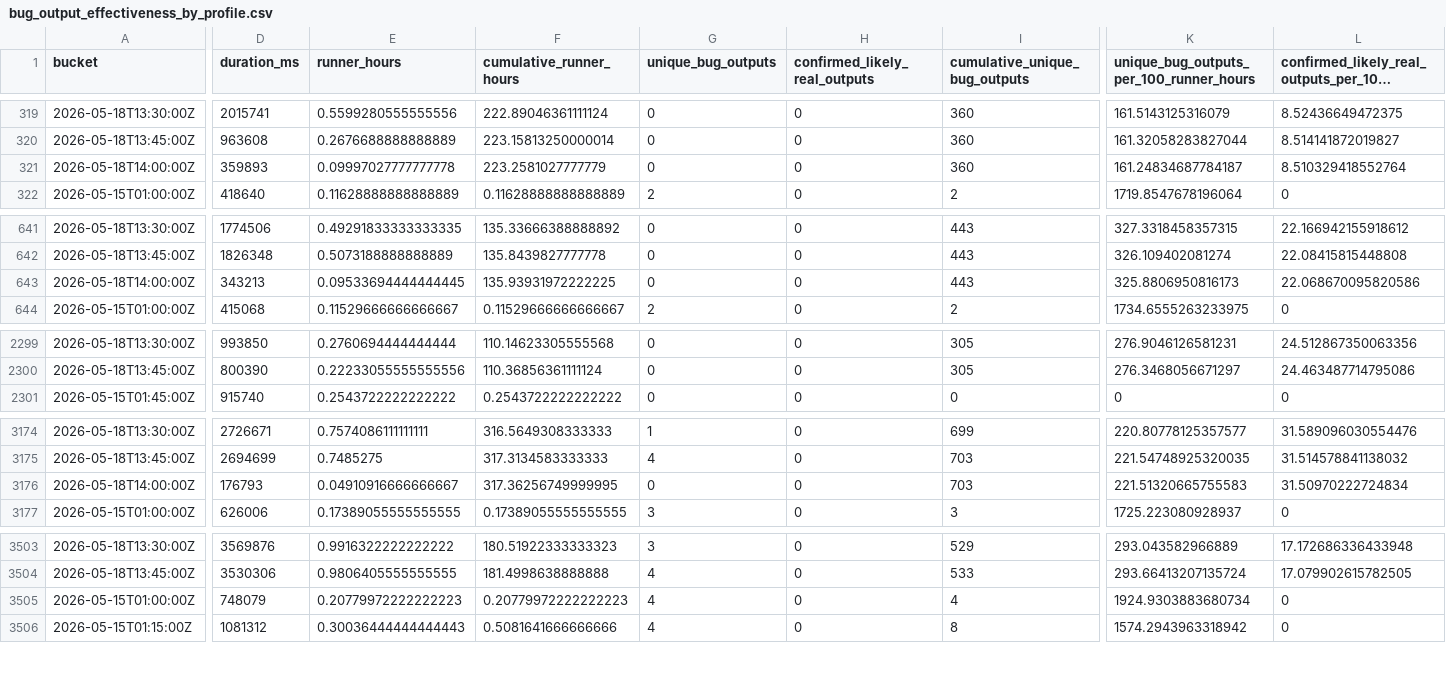
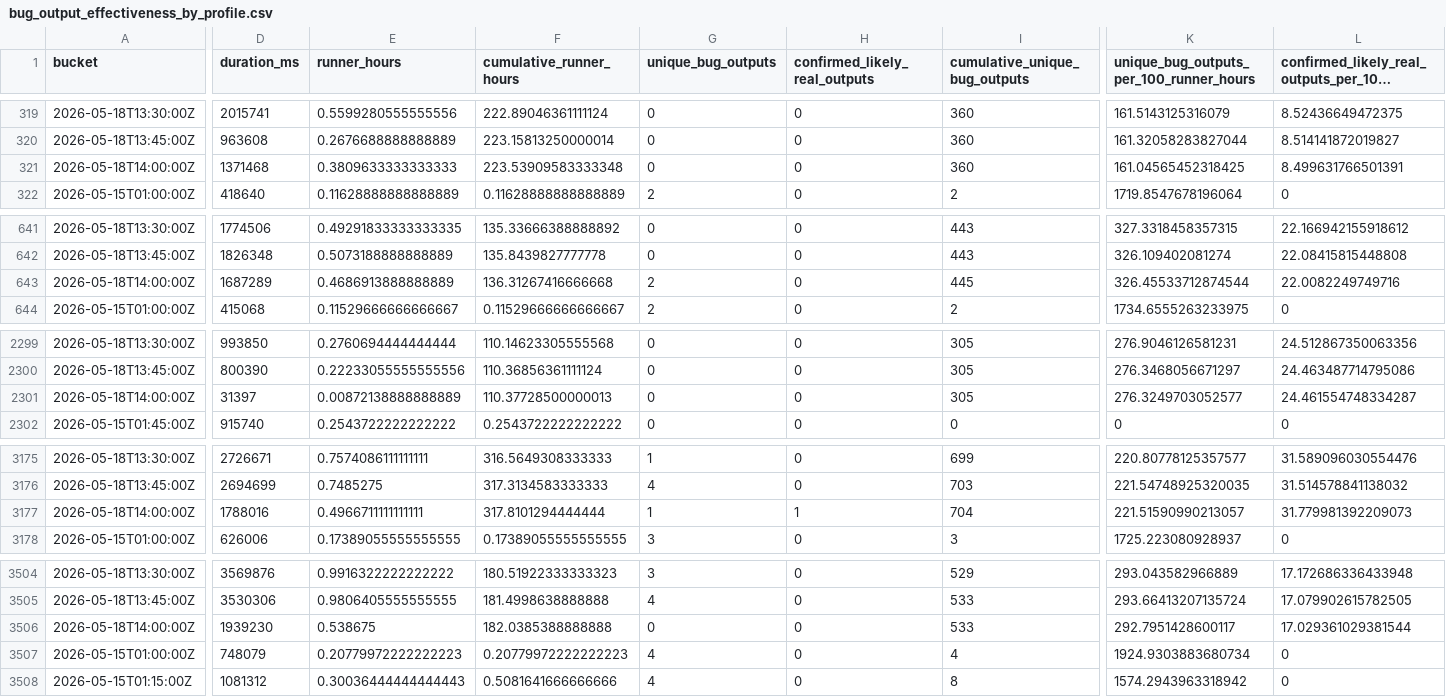
Before and after one commit to danluu/gutenberg, a CSV file: docs/explanations/architecture/rtc-jetstream2-fuzz-trends-20260515/data/bug_output_effectiveness_by_profile.csv, drawn as a sheet; only a part is shown, gaps mark what is left out; long unchanged cells end in …; addresses are those after the commit; rows hold the shown columns only; the diff covers the shown part only; the diff names each change by its address in the sheet, - before the commit and + after, or states it on an @@ line.

```diff
--- a/docs/explanations/architecture/rtc-jetstream2-fuzz-trends-20260515/data/bug_output_effectiveness_by_profile.csv
+++ b/docs/explanations/architecture/rtc-jetstream2-fuzz-trends-20260515/data/bug_output_effectiveness_by_profile.csv
-D321 (duration_ms): 359893
+D321 (duration_ms): 1371468
-E321 (runner_hours): 0.09997027777777778
+E321 (runner_hours): 0.3809633333333333
-F321 (cumulative_runner_hours): 223.2581027777779
+F321 (cumulative_runner_hours): 223.53909583333348
-K321: 161.24834687784187
+K321: 161.04565452318425
-L321: 8.510329418552764
+L321: 8.499631766501391
-D643 (duration_ms): 343213
+D643 (duration_ms): 1687289
-E643 (runner_hours): 0.09533694444444445
+E643 (runner_hours): 0.4686913888888889
-F643 (cumulative_runner_hours): 135.93931972222225
+F643 (cumulative_runner_hours): 136.31267416666668
-G643 (unique_bug_outputs): 0
+G643 (unique_bug_outputs): 2
-I643 (cumulative_unique_bug_outputs): 443
+I643 (cumulative_unique_bug_outputs): 445
-K643: 325.8806950816173
+K643: 326.45533712874544
-L643: 22.068670095820586
+L643: 22.0082249749716
+row 2301: 2026-05-18T14:00:00Z | 31397 | 0.00872138888888889 | 110.37728500000013 | 0 | 0 | 305 | 276.3249703052577 | 24.461554748334287
-D3177 (duration_ms): 176793
+D3177 (duration_ms): 1788016
-E3177 (runner_hours): 0.04910916666666667
+E3177 (runner_hours): 0.4966711111111111
-F3177 (cumulative_runner_hours): 317.36256749999995
+F3177 (cumulative_runner_hours): 317.8101294444444
-G3177 (unique_bug_outputs): 0
+G3177 (unique_bug_outputs): 1
-H3177 (confirmed_likely_real_outputs): 0
+H3177 (confirmed_likely_real_outputs): 1
-I3177 (cumulative_unique_bug_outputs): 703
+I3177 (cumulative_unique_bug_outputs): 704
-K3177: 221.51320665755583
+K3177: 221.51590990213057
-L3177: 31.50970222724834
+L3177: 31.779981392209073
+row 3506: 2026-05-18T14:00:00Z | 1939230 | 0.538675 | 182.0385388888888 | 0 | 0 | 533 | 292.7951428600117 | 17.029361029381544
```
Also changed, not shown: 30 edited cells elsewhere in this file, docs/explanations/architecture/rtc-jetstream2-fuzz-trends-20260515/data/bug_effectiveness_by_profile.csv, docs/explanations/architecture/rtc-jetstream2-fuzz-trends-20260515/data/enabled_groups.csv, 39 other files.
